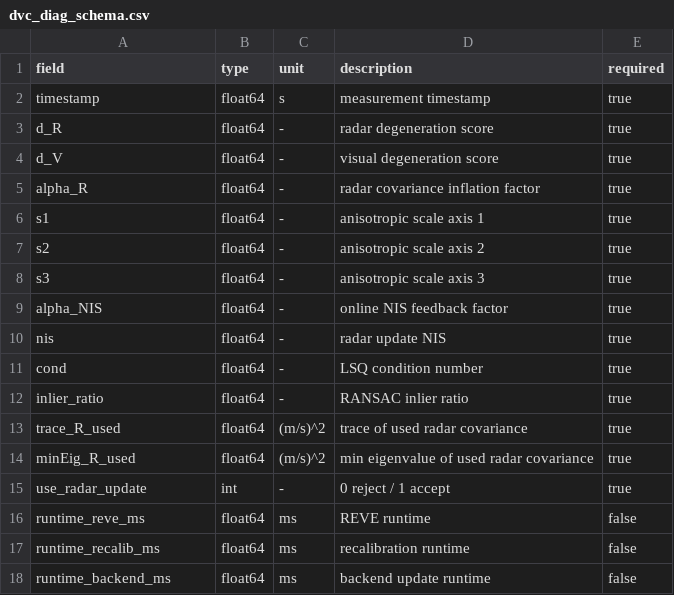
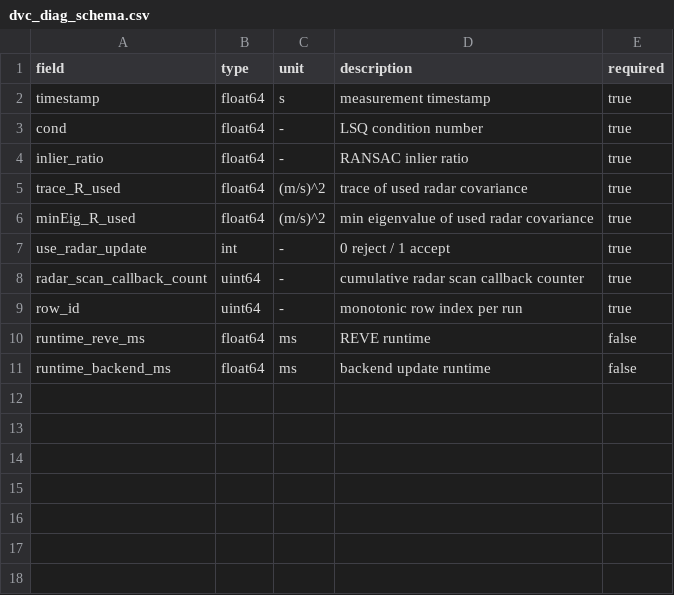
Before and after one commit to yyyang2227/rrxio, a CSV file: rrxio/publish_plan/templates/dvc_diag_schema.csv, drawn as a sheet; removed rows and columns are numbered as before the commit, all else as after; the diff names each change by its address in the sheet, - before the commit and + after, or states it on an @@ line.

```diff
--- a/rrxio/publish_plan/templates/dvc_diag_schema.csv
+++ b/rrxio/publish_plan/templates/dvc_diag_schema.csv
-row 3: d_R | float64 | - | radar degeneration score | true
-row 4: d_V | float64 | - | visual degeneration score | true
-row 5: alpha_R | float64 | - | radar covariance inflation factor | true
-row 6: s1 | float64 | - | anisotropic scale axis 1 | true
-row 7: s2 | float64 | - | anisotropic scale axis 2 | true
-row 8: s3 | float64 | - | anisotropic scale axis 3 | true
-row 9: alpha_NIS | float64 | - | online NIS feedback factor | true
-row 10: nis | float64 | - | radar update NIS | true
+row 8: radar_scan_callback_count | uint64 | - | cumulative radar scan callback counter | true
+row 9: row_id | uint64 | - | monotonic row index per run | true
-row 17: runtime_recalib_ms | float64 | ms | recalibration runtime | false
```
Also changed, not shown: rrxio/publish_plan/templates/run_manifest_template.csv, 9 other files.
